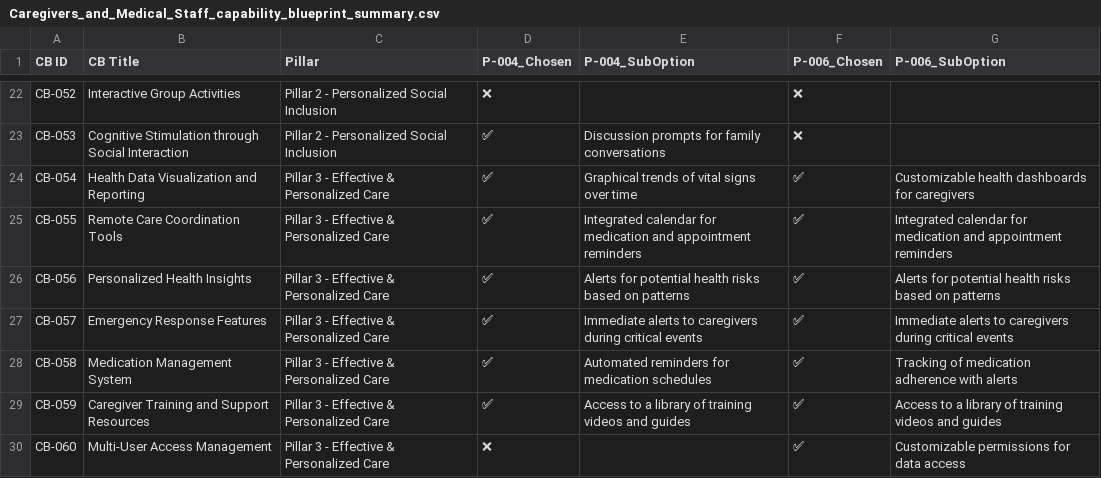
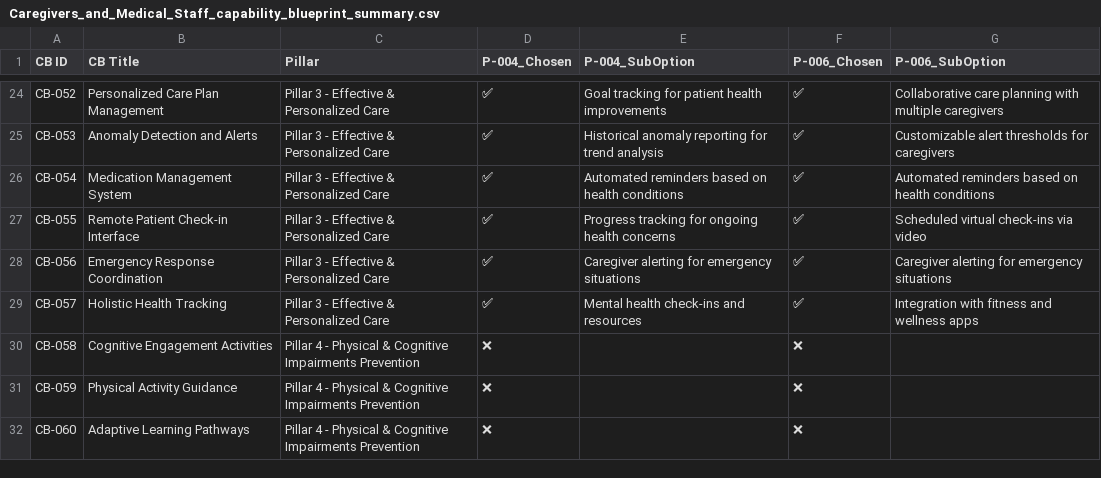
Before and after one commit to Phonginhere/cos40006, a CSV file: src/results/gpt-4o-mini/filtered_capability_blueprints/summaries/Caregivers_and_Medical_Staff_capability_blueprint_summary.csv, drawn as a sheet; only a part is shown, gaps mark what is left out; addresses are those after the commit; the diff covers the shown part only; the diff names each change by its address in the sheet, - before the commit and + after, or states it on an @@ line.

```diff
--- a/src/results/gpt-4o-mini/filtered_capability_blueprints/summaries/Caregivers_and_Medical_Staff_capability_blueprint_summary.csv
+++ b/src/results/gpt-4o-mini/filtered_capability_blueprints/summaries/Caregivers_and_Medical_Staff_capability_blueprint_summary.csv
-B24 (CB Title): Interactive Group Activities
+B24 (CB Title): Personalized Care Plan Management
-C24:C25 (Pillar): Pillar 2 - Personalized Social Inclusion
+C24:C25 (Pillar): Pillar 3 - Effective & Personalized Care
-D24 (P-004_Chosen): ❌
+D24 (P-004_Chosen): ✅
-E24 (P-004_SubOption): (empty)
+E24 (P-004_SubOption): Goal tracking for patient health improvements
-F24:F25 (P-006_Chosen): ❌
+F24:F25 (P-006_Chosen): ✅
-G24 (P-006_SubOption): (empty)
+G24 (P-006_SubOption): Collaborative care planning with multiple caregivers
-B25 (CB Title): Cognitive Stimulation through Social Interaction
+B25 (CB Title): Anomaly Detection and Alerts
-E25 (P-004_SubOption): Discussion prompts for family conversations
+E25 (P-004_SubOption): Historical anomaly reporting for trend analysis
-G25 (P-006_SubOption): (empty)
+G25 (P-006_SubOption): Customizable alert thresholds for caregivers
-B26 (CB Title): Health Data Visualization and Reporting
+B26 (CB Title): Medication Management System
-E26 (P-004_SubOption): Graphical trends of vital signs over time
+E26 (P-004_SubOption): Automated reminders based on health conditions
-G26 (P-006_SubOption): Customizable health dashboards for caregivers
+G26 (P-006_SubOption): Automated reminders based on health conditions
-B27 (CB Title): Remote Care Coordination Tools
+B27 (CB Title): Remote Patient Check-in Interface
-E27 (P-004_SubOption): Integrated calendar for medication and appointment reminders
+E27 (P-004_SubOption): Progress tracking for ongoing health concerns
-G27 (P-006_SubOption): Integrated calendar for medication and appointment reminders
+G27 (P-006_SubOption): Scheduled virtual check-ins via video
-B28 (CB Title): Personalized Health Insights
+B28 (CB Title): Emergency Response Coordination
-E28 (P-004_SubOption): Alerts for potential health risks based on patterns
+E28 (P-004_SubOption): Caregiver alerting for emergency situations
-G28 (P-006_SubOption): Alerts for potential health risks based on patterns
+G28 (P-006_SubOption): Caregiver alerting for emergency situations
-B29 (CB Title): Emergency Response Features
+B29 (CB Title): Holistic Health Tracking
-E29 (P-004_SubOption): Immediate alerts to caregivers during critical events
+E29 (P-004_SubOption): Mental health check-ins and resources
-G29 (P-006_SubOption): Immediate alerts to caregivers during critical events
+G29 (P-006_SubOption): Integration with fitness and wellness apps
-B30 (CB Title): Medication Management System
+B30 (CB Title): Cognitive Engagement Activities
-C30:C32 (Pillar): Pillar 3 - Effective & Personalized Care
+C30:C32 (Pillar): Pillar 4 - Physical & Cognitive Impairments Prevention
-D30:D31 (P-004_Chosen): ✅
+D30:D31 (P-004_Chosen): ❌
-E30 (P-004_SubOption): Automated reminders for medication schedules
+E30 (P-004_SubOption): (empty)
-F30:F32 (P-006_Chosen): ✅
+F30:F32 (P-006_Chosen): ❌
-G30 (P-006_SubOption): Tracking of medication adherence with alerts
+G30 (P-006_SubOption): (empty)
-B31 (CB Title): Caregiver Training and Support Resources
+B31 (CB Title): Physical Activity Guidance
-E31 (P-004_SubOption): Access to a library of training videos and guides
+E31 (P-004_SubOption): (empty)
-G31 (P-006_SubOption): Access to a library of training videos and guides
+G31 (P-006_SubOption): (empty)
-B32 (CB Title): Multi-User Access Management
+B32 (CB Title): Adaptive Learning Pathways
-G32 (P-006_SubOption): Customizable permissions for data access
+G32 (P-006_SubOption): (empty)
```
Also changed, not shown: 6 added rows, 8 removed rows and 68 edited cells elsewhere in this file, src/results/gpt-4o-mini/filtered_capability_blueprints/summaries/Developers_and_App_Creators_capability_blueprint_summary.csv, src/results/gpt-4o-mini/filtered_capability_blueprints/summaries/Older_Adults_capability_blueprint_summary.csv, 41 other files.
